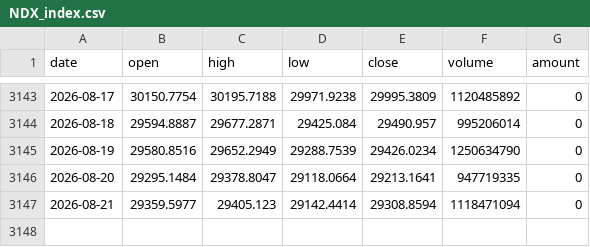
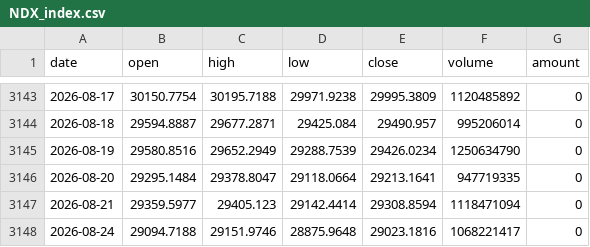
Before and after one commit to ddv12138/fund-analysis, a CSV file: fund_cache/NDX_index.csv, drawn as a sheet; only a part is shown, gaps mark what is left out.

Commit message:
chore: update cache [skip ci]

```diff
--- a/fund_cache/NDX_index.csv
+++ b/fund_cache/NDX_index.csv
@@ -3147 +3147,2 @@ date,open,high,low,close,volume,amount
 2026-08-21,29359.5977,29405.123,29142.4414,29308.8594,1118471094,0
+2026-08-24,29094.7188,29151.9746,28875.9648,29023.1816,1068221417,0
```
Also changed, not shown: fund_cache/159501_nav.csv, fund_cache/159509_nav.csv, 7 other files.
